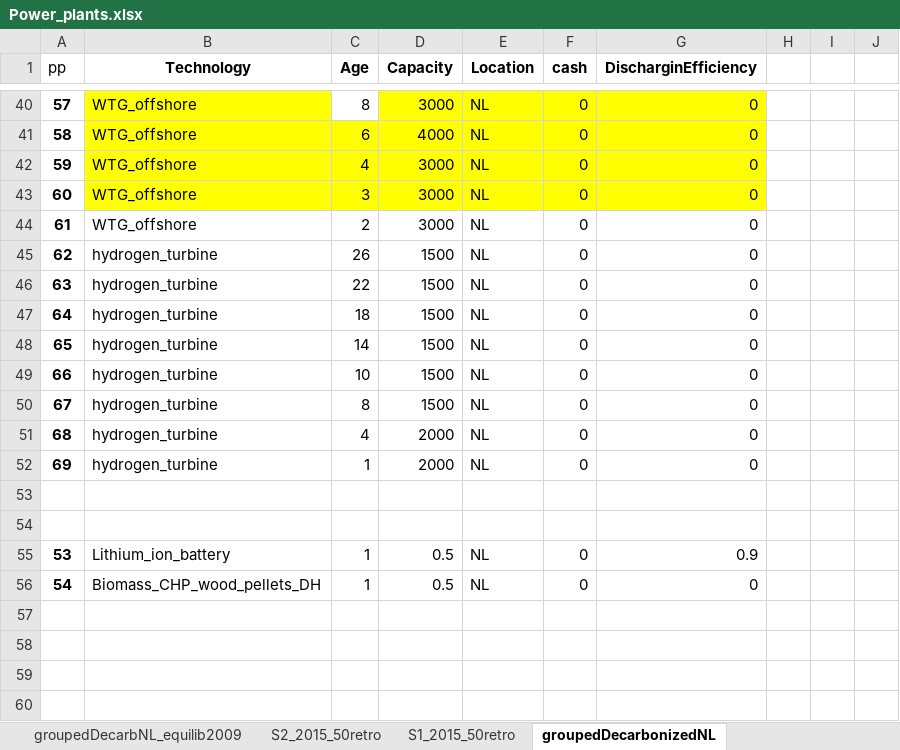
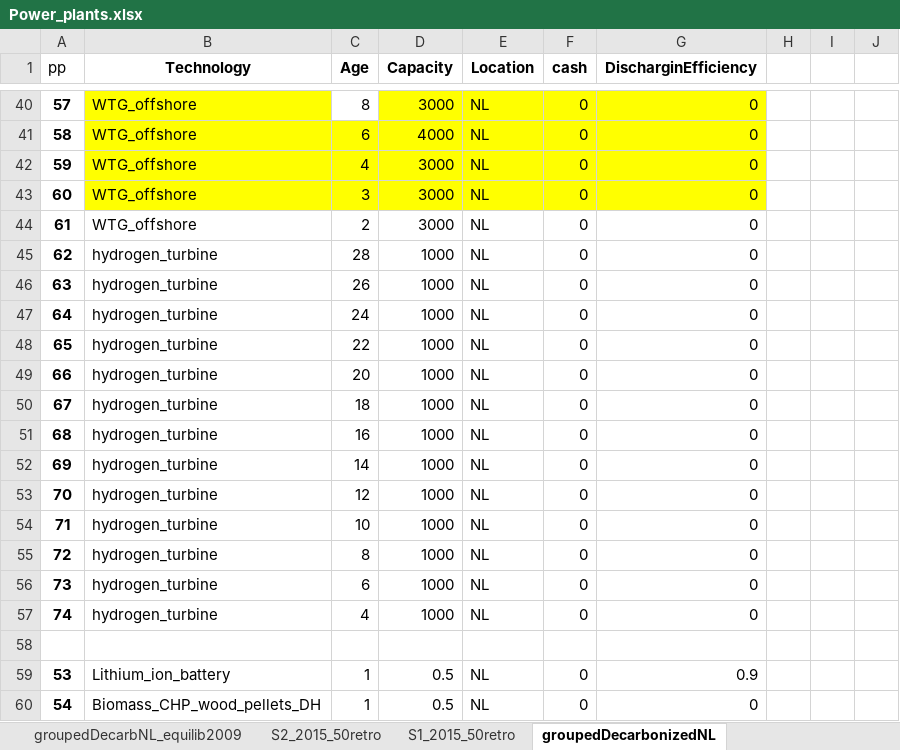
Before and after one commit to TradeRES/toolbox-amiris-emlab, an Excel workbook: data/Power_plants.xlsx, sheet groupedDecarbonizedNL, drawn as a sheet; only a part is shown, gaps mark what is left out; values as stored, in another font and other column widths than the file's, no borders; removed rows and columns are numbered as before the commit, all else as after; the diff names each change by its address in the sheet, - before the commit and + after, or states it on an @@ line.

Commit message:
SR corrected max years in SR and list of pps

```diff
--- a/data/Power_plants.xlsx (sheet groupedDecarbonizedNL)
+++ b/data/Power_plants.xlsx (sheet groupedDecarbonizedNL)
+row 45: 62 | hydrogen_turbine | 28 | 1000 | NL | 0 | 0
@@ column A (pp) renumbered between rows 46 and 57 @@
-D46 (Capacity): 1500
+D46 (Capacity): 1000
+row 47: 64 | hydrogen_turbine | 24 | 1000 | NL | 0 | 0
-D48 (Capacity): 1500
+D48 (Capacity): 1000
+row 49: 66 | hydrogen_turbine | 20 | 1000 | NL | 0 | 0
-D50 (Capacity): 1500
+D50 (Capacity): 1000
+row 51: 68 | hydrogen_turbine | 16 | 1000 | NL | 0 | 0
-D52 (Capacity): 1500
+D52 (Capacity): 1000
+row 53: 70 | hydrogen_turbine | 12 | 1000 | NL | 0 | 0
-D54:D55 (Capacity): 1500
+D54:D55 (Capacity): 1000
-C56 (Age): 4
+C56 (Age): 6
-D56:D57 (Capacity): 2000
+D56:D57 (Capacity): 1000
-C57 (Age): 1
+C57 (Age): 4
-row 53: (empty)
```
Also changed, not shown: sheet S1_2015_50retro, charts or pictures, 6 other files.
